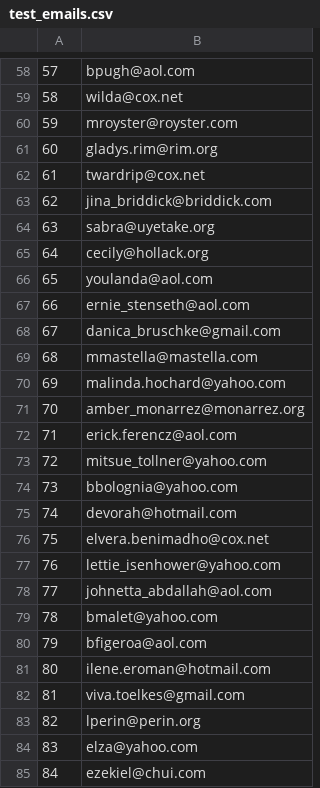
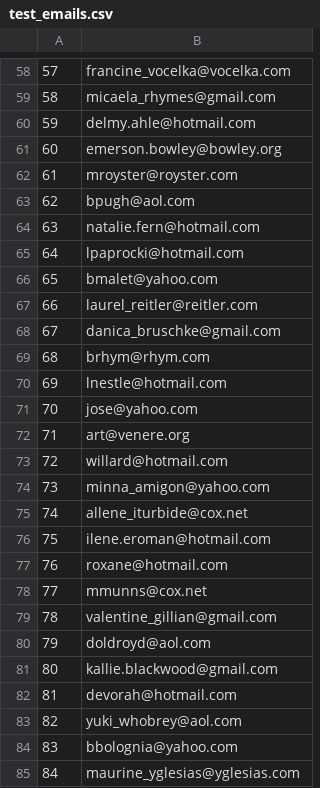
Before and after one commit to strikles/atac-data, a CSV file: contacts/emails/test_emails.csv, drawn as a sheet; only a part is shown, gaps mark what is left out; the diff covers the shown part only.

```diff
--- a/contacts/emails/test_emails.csv
+++ b/contacts/emails/test_emails.csv
@@ -58,28 +58,28 @@
-57,bpugh@aol.com
-58,wilda@cox.net
-59,mroyster@royster.com
-60,gladys.rim@rim.org
-61,twardrip@cox.net
-62,jina_briddick@briddick.com
-63,sabra@uyetake.org
-64,cecily@hollack.org
-65,youlanda@aol.com
-66,ernie_stenseth@aol.com
+57,francine_vocelka@vocelka.com
+58,micaela_rhymes@gmail.com
+59,delmy.ahle@hotmail.com
+60,emerson.bowley@bowley.org
+61,mroyster@royster.com
+62,bpugh@aol.com
+63,natalie.fern@hotmail.com
+64,lpaprocki@hotmail.com
+65,bmalet@yahoo.com
+66,laurel_reitler@reitler.com
 67,danica_bruschke@gmail.com
-68,mmastella@mastella.com
-69,malinda.hochard@yahoo.com
-70,amber_monarrez@monarrez.org
-71,erick.ferencz@aol.com
-72,mitsue_tollner@yahoo.com
-73,bbolognia@yahoo.com
-74,devorah@hotmail.com
-75,elvera.benimadho@cox.net
-76,lettie_isenhower@yahoo.com
-77,johnetta_abdallah@aol.com
-78,bmalet@yahoo.com
-79,bfigeroa@aol.com
-80,ilene.eroman@hotmail.com
-81,viva.toelkes@gmail.com
-82,lperin@perin.org
-83,elza@yahoo.com
-84,ezekiel@chui.com
+68,brhym@rhym.com
+69,lnestle@hotmail.com
+70,jose@yahoo.com
+71,art@venere.org
+72,willard@hotmail.com
+73,minna_amigon@yahoo.com
+74,allene_iturbide@cox.net
+75,ilene.eroman@hotmail.com
+76,roxane@hotmail.com
+77,mmunns@cox.net
+78,valentine_gillian@gmail.com
+79,doldroyd@aol.com
+80,kallie.blackwood@gmail.com
+81,devorah@hotmail.com
+82,yuki_whobrey@aol.com
+83,bbolognia@yahoo.com
+84,maurine_yglesias@yglesias.com
```
Also changed, not shown: 71 edited cells elsewhere in this file, 3 other files.
